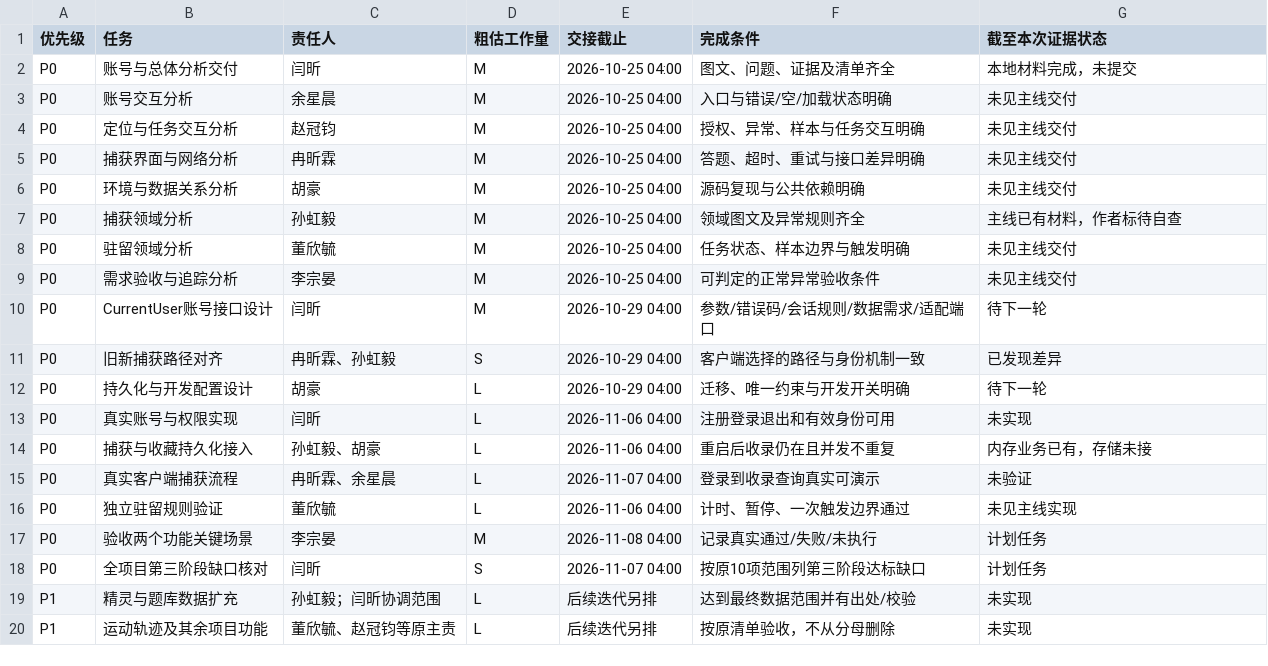
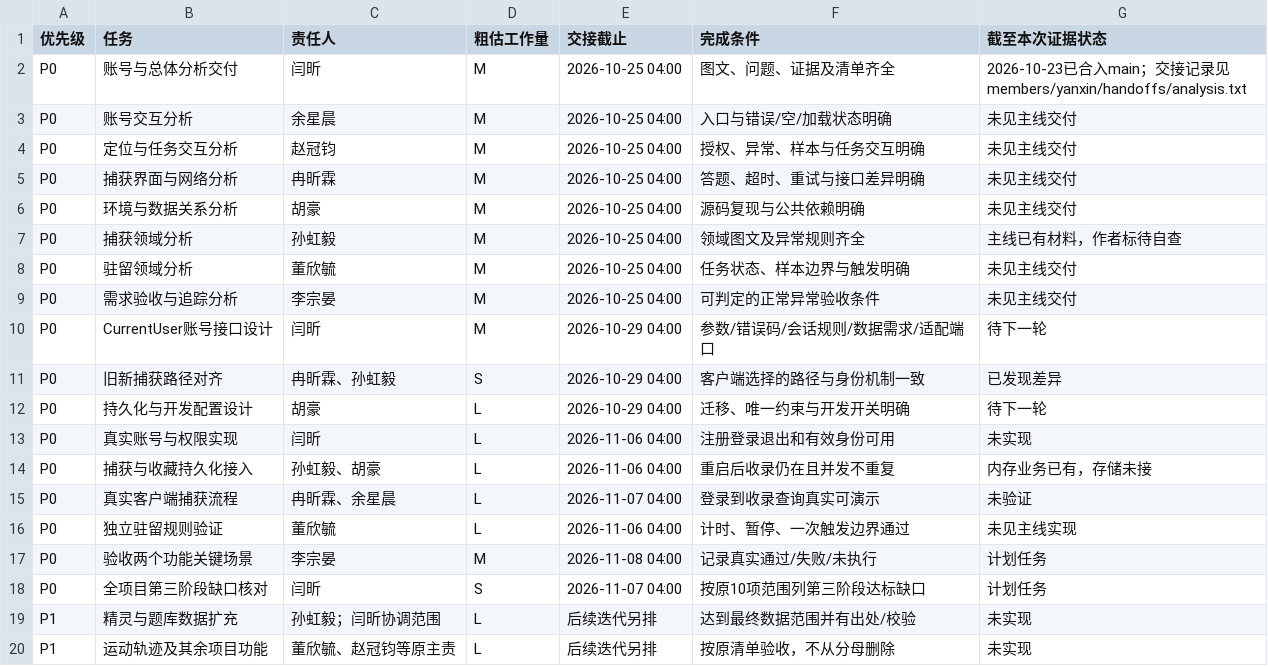
Before and after one commit to anghuw/PKMON, a CSV file: docs/stage2/project/backlog.csv, drawn as a sheet.

Commit message:
docs(stage2): 同步闫昕分析交付状态和阅读入口

```diff
--- a/docs/stage2/project/backlog.csv
+++ b/docs/stage2/project/backlog.csv
@@ -1,3 +1,3 @@
 优先级,任务,责任人,粗估工作量,交接截止,完成条件,截至本次证据状态
-P0,账号与总体分析交付,闫昕,M,2026-10-25 04:00,图文、问题、证据及清单齐全,本地材料完成，未提交
+P0,账号与总体分析交付,闫昕,M,2026-10-25 04:00,图文、问题、证据及清单齐全,2026-10-23已合入main；交接记录见members/yanxin/handoffs/analysis.txt
 P0,账号交互分析,余星晨,M,2026-10-25 04:00,入口与错误/空/加载状态明确,未见主线交付
```
Also changed, not shown: docs/stage2/project/kanban.csv, 2 other files.
